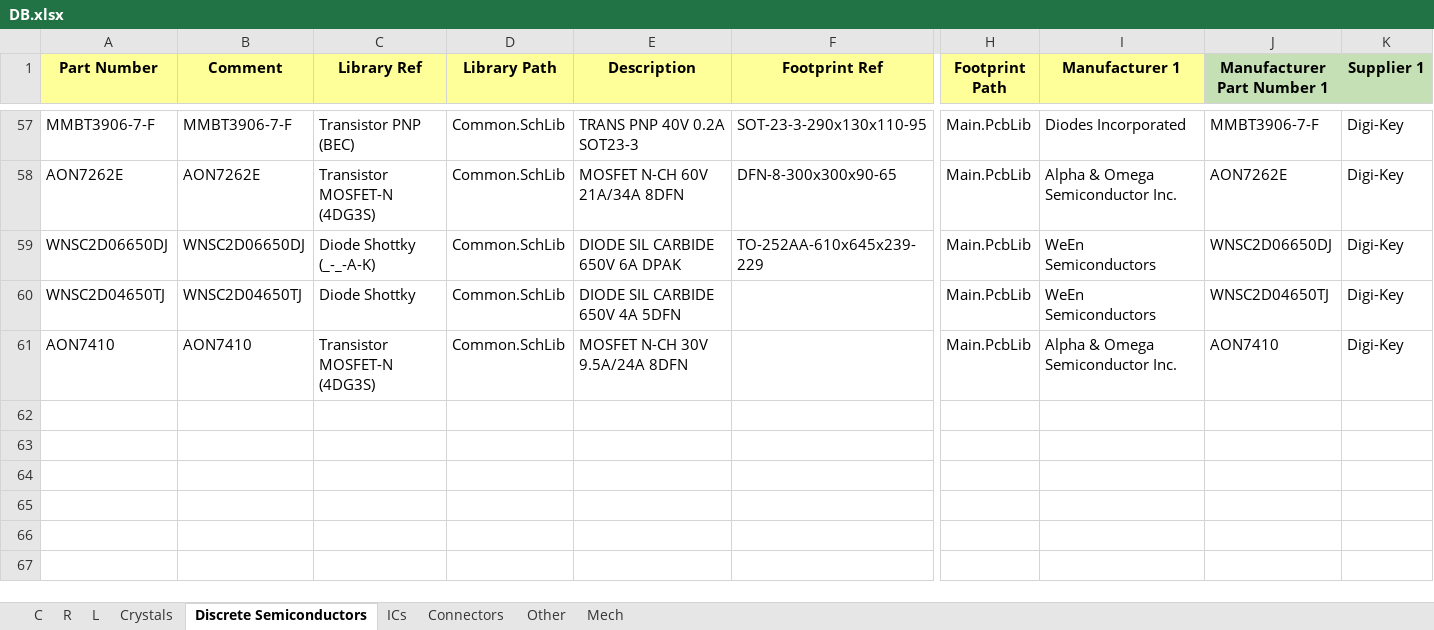
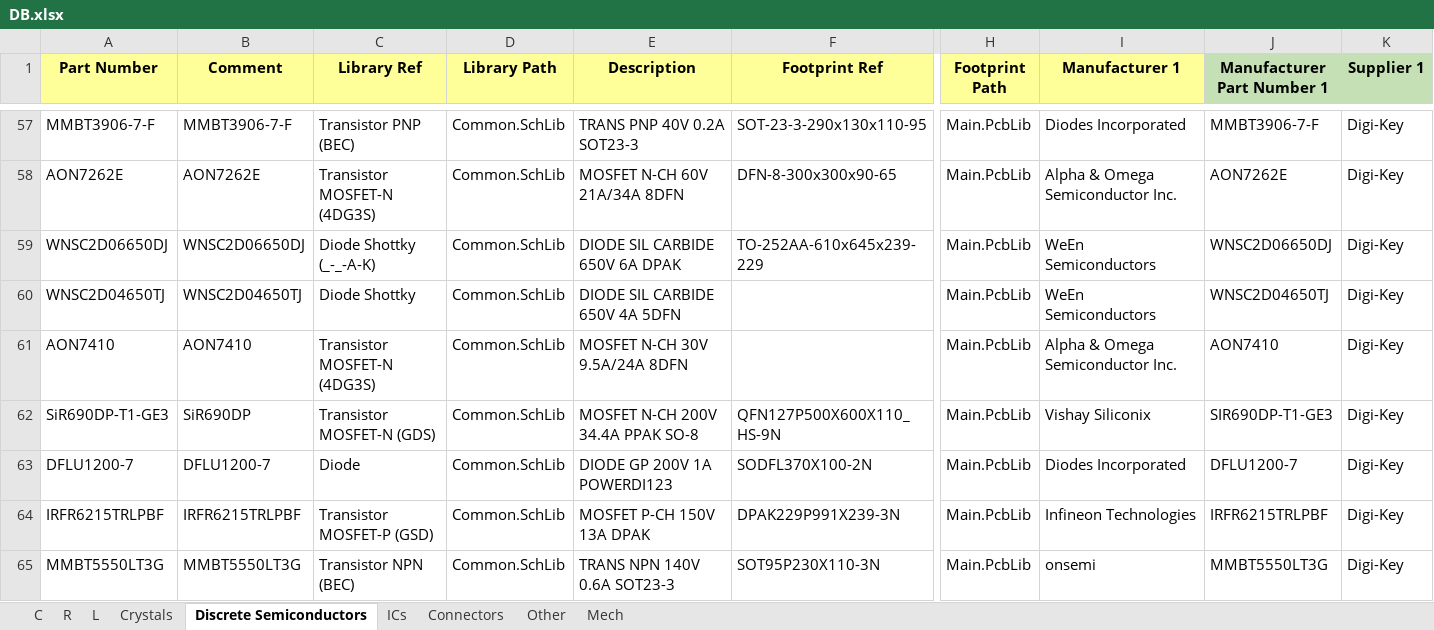
Before and after one commit to User330639/LIBS, an Excel workbook: Altium/DB.xlsx, sheet Discrete Semiconductors, drawn as a sheet; only a part is shown, gaps mark what is left out; values as stored, in another font and other column widths than the file's, no borders; charts and pictures not drawn; rows hold the shown columns only; the diff names each change by its address in the sheet, - before the commit and + after, or states it on an @@ line.

```diff
--- a/Altium/DB.xlsx (sheet Discrete Semiconductors)
+++ b/Altium/DB.xlsx (sheet Discrete Semiconductors)
+row 62: SiR690DP-T1-GE3 | SiR690DP | Transistor MOSFET-N (GDS) | Common.SchLib | MOSFET N-CH 200V 34.4A PPAK SO-8 | QFN127P500X600X110_HS-9N | Main.PcbLib | Vishay Siliconix | SIR690DP-T1-GE3 | Digi-Key
+row 63: DFLU1200-7 | DFLU1200-7 | Diode | Common.SchLib | DIODE GP 200V 1A POWERDI123 | SODFL370X100-2N | Main.PcbLib | Diodes Incorporated | DFLU1200-7 | Digi-Key
+row 64: IRFR6215TRLPBF | IRFR6215TRLPBF | Transistor MOSFET-P (GSD) | Common.SchLib | MOSFET P-CH 150V 13A DPAK | DPAK229P991X239-3N | Main.PcbLib | Infineon Technologies | IRFR6215TRLPBF | Digi-Key
+row 65: MMBT5550LT3G | MMBT5550LT3G | Transistor NPN (BEC) | Common.SchLib | TRANS NPN 140V 0.6A SOT23-3 | SOT95P230X110-3N | Main.PcbLib | onsemi | MMBT5550LT3G | Digi-Key
```
Also changed, not shown: sheet R, sheet ICs, sheet C, sheet Connectors, 6 other files.
